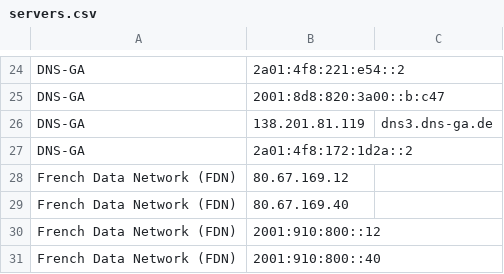
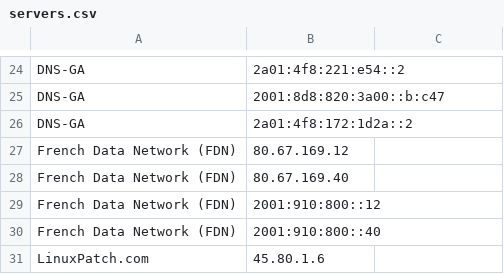
Before and after one commit to Tilo-K/dns-checker, a CSV file: servers.csv, drawn as a sheet; only a part is shown, gaps mark what is left out; the shorter side is filled out with more unchanged rows.

```diff
--- a/servers.csv
+++ b/servers.csv
@@ -25,3 +25,2 @@ DNS-GA;2a01:4f8:221:e54::2;
 DNS-GA;2001:8d8:820:3a00::b:c47;
-DNS-GA;138.201.81.119;dns3.dns-ga.de
 DNS-GA;2a01:4f8:172:1d2a::2;
```
Also changed, not shown: 4 other files.
